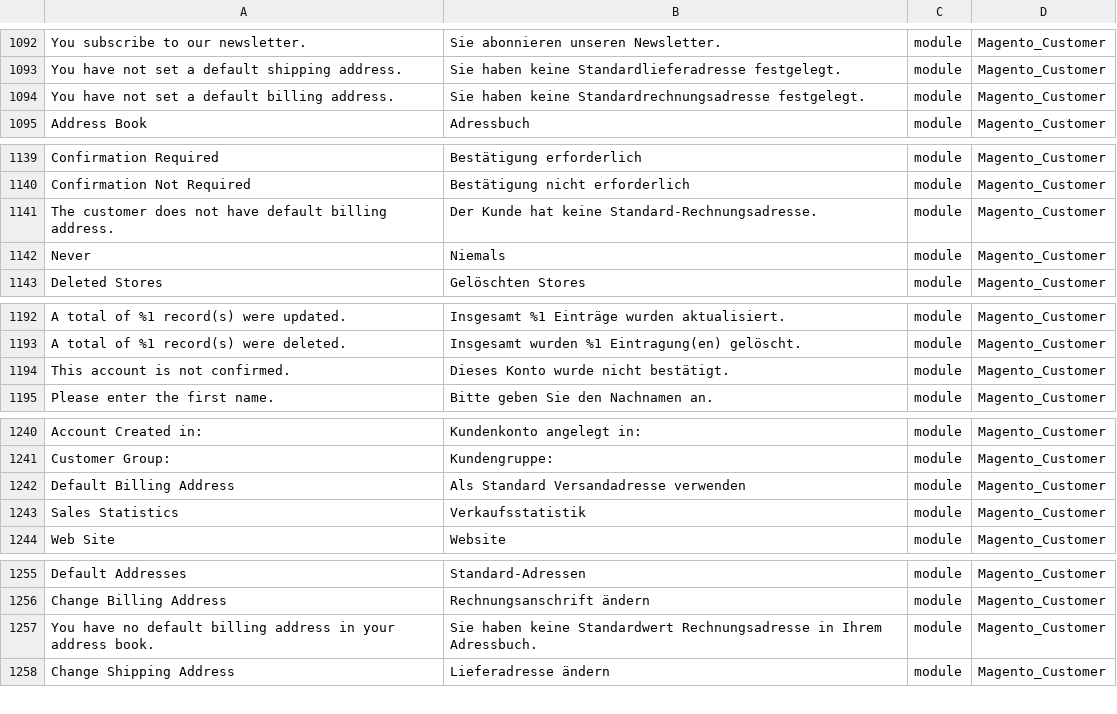
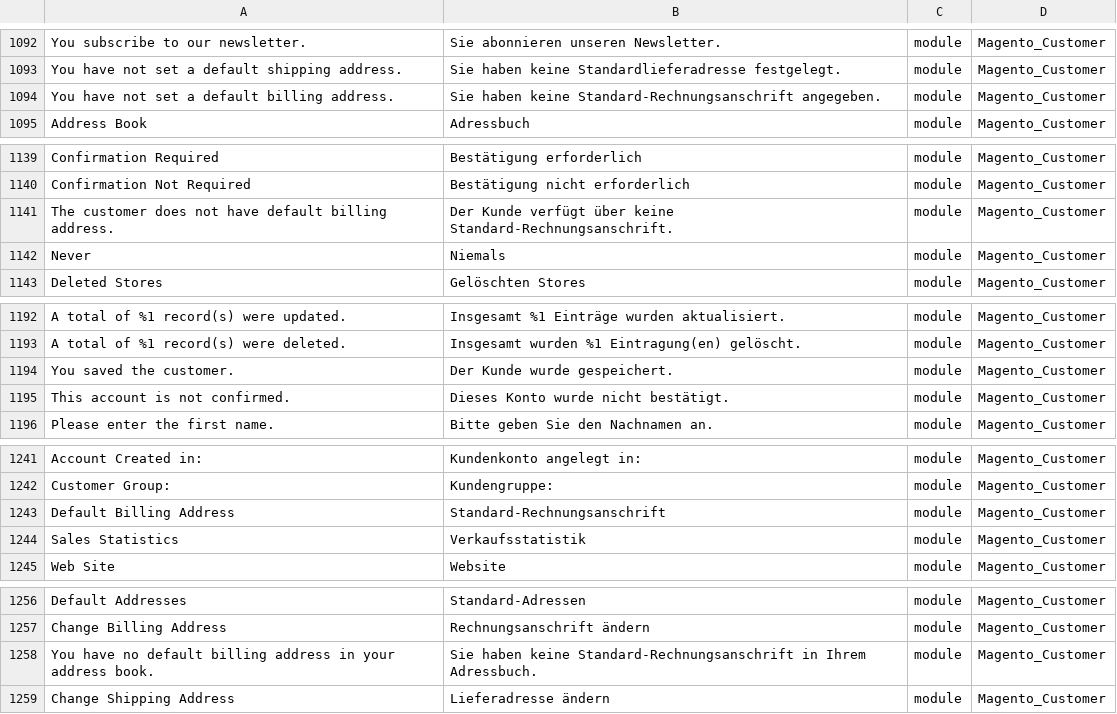
Before and after one commit to therool/language_de_de, a CSV file: de_DE.csv, drawn as a sheet; only a part is shown, gaps mark what is left out; addresses are those after the commit; the diff covers the shown part only; the diff names each change by its address in the sheet, - before the commit and + after, or states it on an @@ line.

```diff
--- a/de_DE.csv
+++ b/de_DE.csv
-B1094: …haben keine Standardrechnungsadresse festgelegt.
+B1094: …haben keine Standard-Rechnungsanschrift angegeben.
-B1141: Der Kunde hat keine Standard-Rechnungsadresse.
+B1141: Der Kunde verfügt über keine Standard-Rechnungsanschrift.
+row 1194: You saved the customer. | Der Kunde wurde gespeichert. | module | Magento_Customer
-B1243: Als Standard Versandadresse verwenden
+B1243: Standard-Rechnungsanschrift
-B1258: …haben keine Standardwert Rechnungsadresse in Ihrem…
+B1258: …haben keine Standard-Rechnungsanschrift in Ihrem…
```
Also changed, not shown: 2 edited cells elsewhere in this file, 1 other file.
